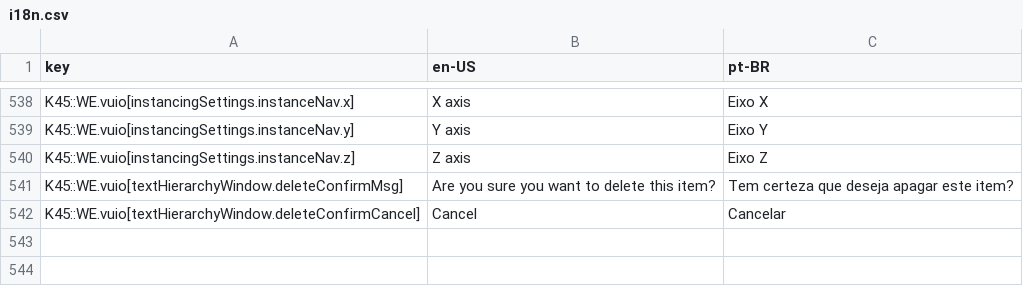
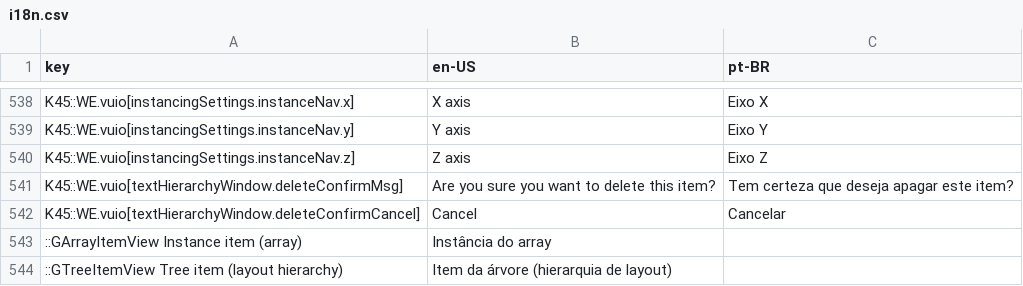
Before and after one commit to klyte45/CS2-WriteEverywhere, a CSV file: BelzontWE/i18n/i18n.csv, drawn as a sheet; only a part is shown, gaps mark what is left out.

```diff
--- a/BelzontWE/i18n/i18n.csv
+++ b/BelzontWE/i18n/i18n.csv
@@ -542 +542,3 @@ K45::WE.vuio[textHierarchyWindow.deleteConfirmMsg]	Are you sure you want to dele
 K45::WE.vuio[textHierarchyWindow.deleteConfirmCancel]	Cancel	Cancelar
+::GArrayItemView    Instance item (array)	Instância do array
+::GTreeItemView     Tree item (layout hierarchy)	Item da árvore (hierarquia de layout)
```
Also changed, not shown: 2 other files.
